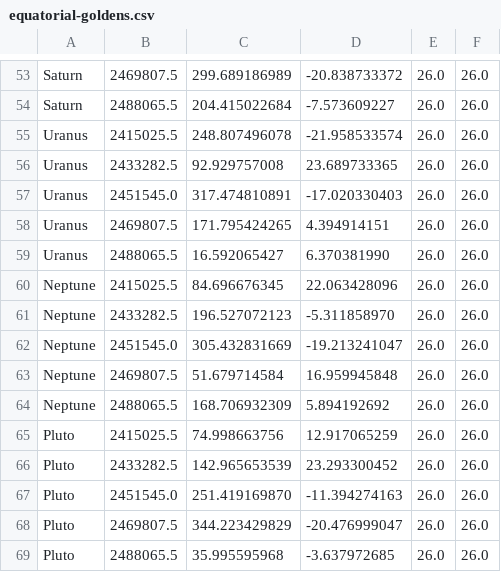
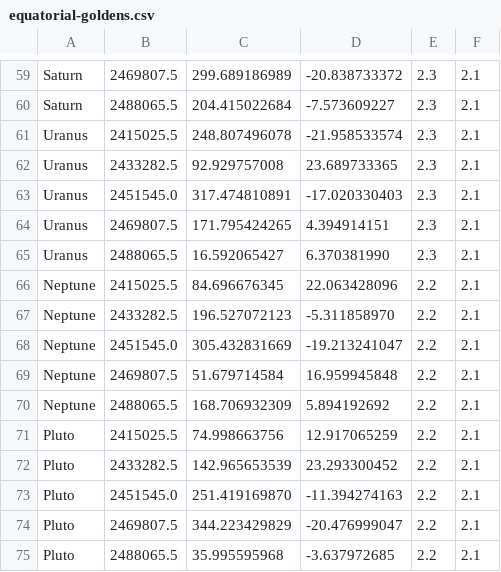
Before and after one commit to rahulmutt/pleiades, a CSV file: crates/pleiades-validate/data/equatorial-goldens.csv, drawn as a sheet; only a part is shown, gaps mark what is left out; addresses are those after the commit; the diff covers the shown part only; the diff names each change by its address in the sheet, - before the commit and + after, or states it on an @@ line.

```diff
--- a/crates/pleiades-validate/data/equatorial-goldens.csv
+++ b/crates/pleiades-validate/data/equatorial-goldens.csv
-E59:E65: 26.0
+E59:E65: 2.3
-F59:F75: 26.0
+F59:F75: 2.1
-E66:E75: 26.0
+E66:E75: 2.2
```
Also changed, not shown: 9 added rows, 3 removed rows and 59 edited cells elsewhere in this file, crates/pleiades-validate/data/apparent-goldens.csv, crates/pleiades-validate/data/crossings-corpus/crossings.csv, 23 other files.
